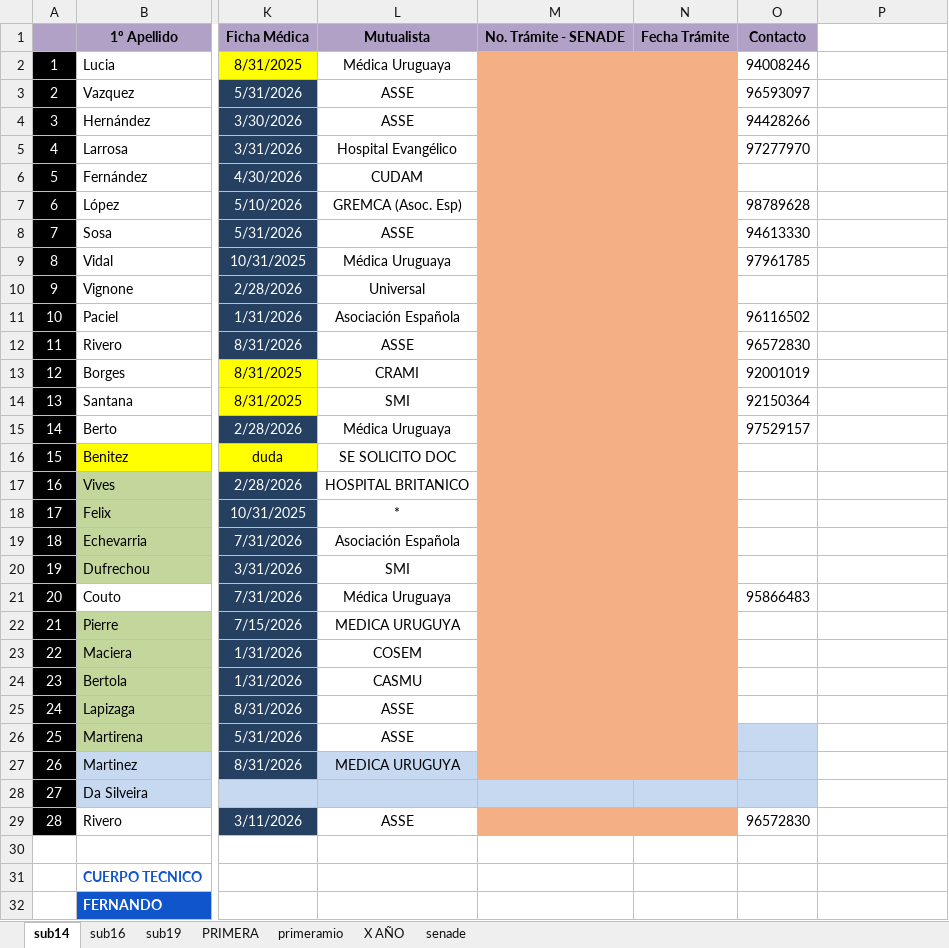
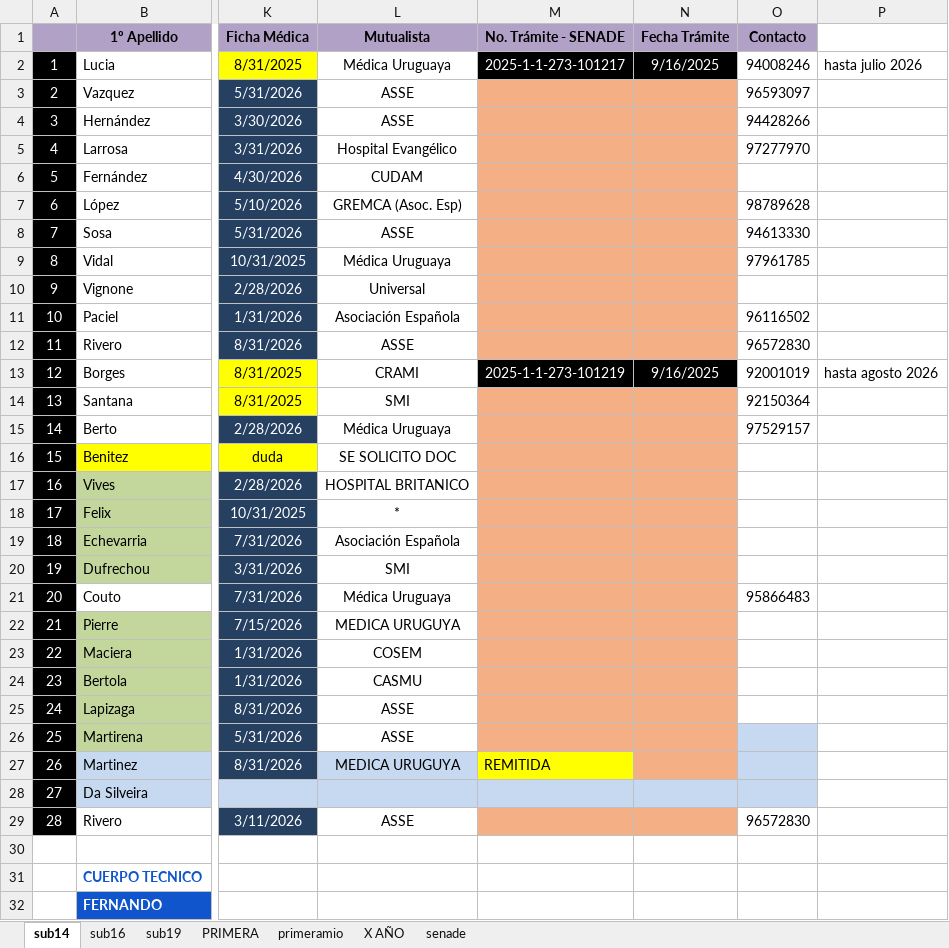
Before and after one commit to moriaaresburgos/liverpoolfemenino, an Excel workbook: docs/imagenes/Adm AUF 2025.xlsm, sheet sub14, drawn as a sheet; only a part is shown, gaps mark what is left out; values as stored, in another font and other column widths than the file's, no borders; the diff names each change by its address in the sheet, - before the commit and + after, or states it on an @@ line.

Commit message:
Add files via upload

```diff
--- a/docs/imagenes/Adm AUF 2025.xlsm (sheet sub14)
+++ b/docs/imagenes/Adm AUF 2025.xlsm (sheet sub14)
-M2 (No. Trámite - SENADE): (empty)
+M2 (No. Trámite - SENADE): 2025-1-1-273-101217
-M2:N2 fill: #F4B084
+M2:N2 fill: #000000
-N2 (Fecha Trámite): (empty)
+N2 (Fecha Trámite): 9/16/2025
-P2: (empty)
+P2: hasta julio 2026
-M13 (No. Trámite - SENADE): (empty)
+M13 (No. Trámite - SENADE): 2025-1-1-273-101219
-M13:N13 fill: #F4B084
+M13:N13 fill: #000000
-N13 (Fecha Trámite): (empty)
+N13 (Fecha Trámite): 9/16/2025
-P13: (empty)
+P13: hasta agosto 2026
-M27 (No. Trámite - SENADE): (empty)
+M27 (No. Trámite - SENADE): REMITIDA
-M27 fill: #F4B084
+M27 fill: #FFFF00
```
Also changed, not shown: sheet senade.
